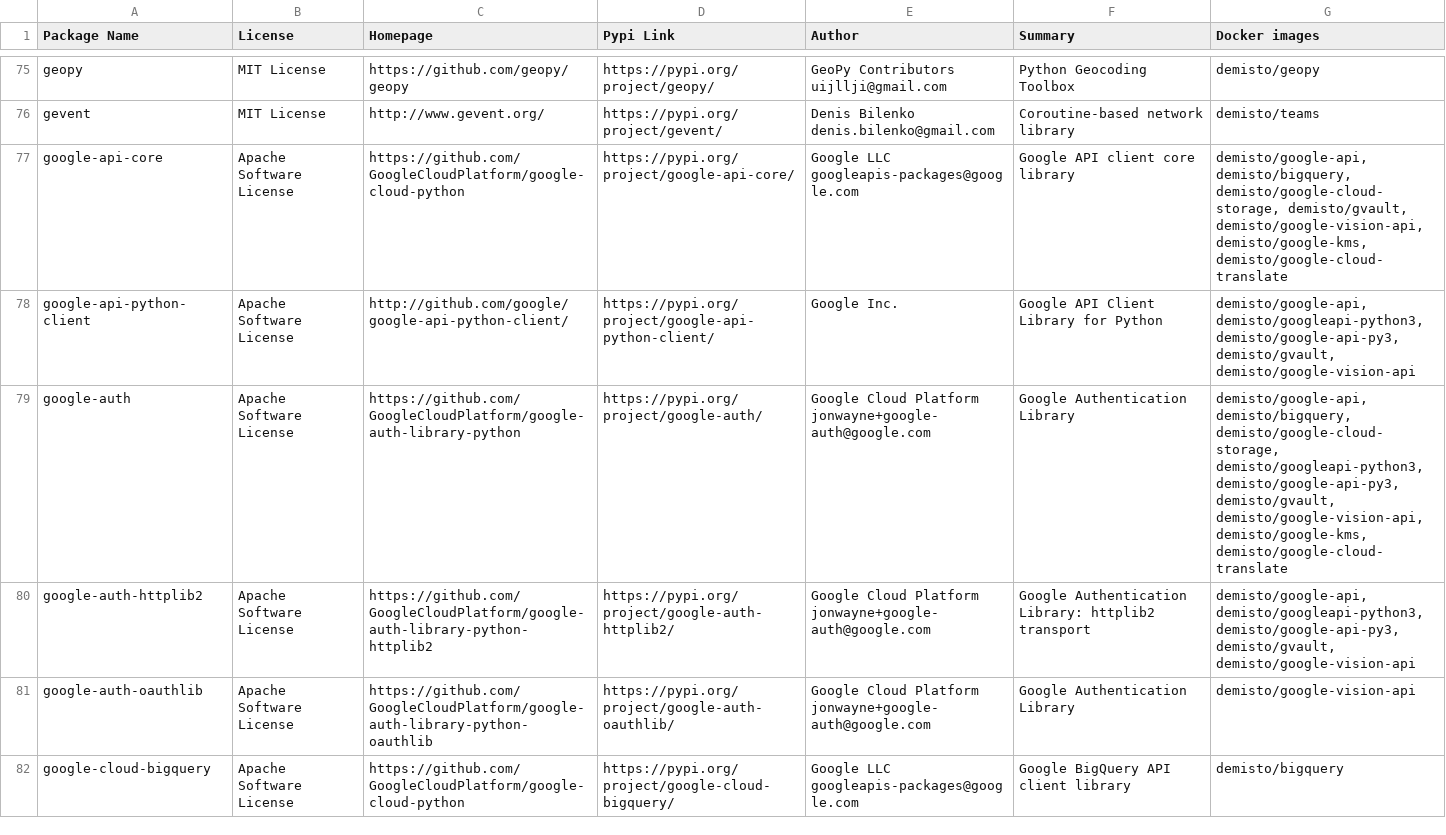
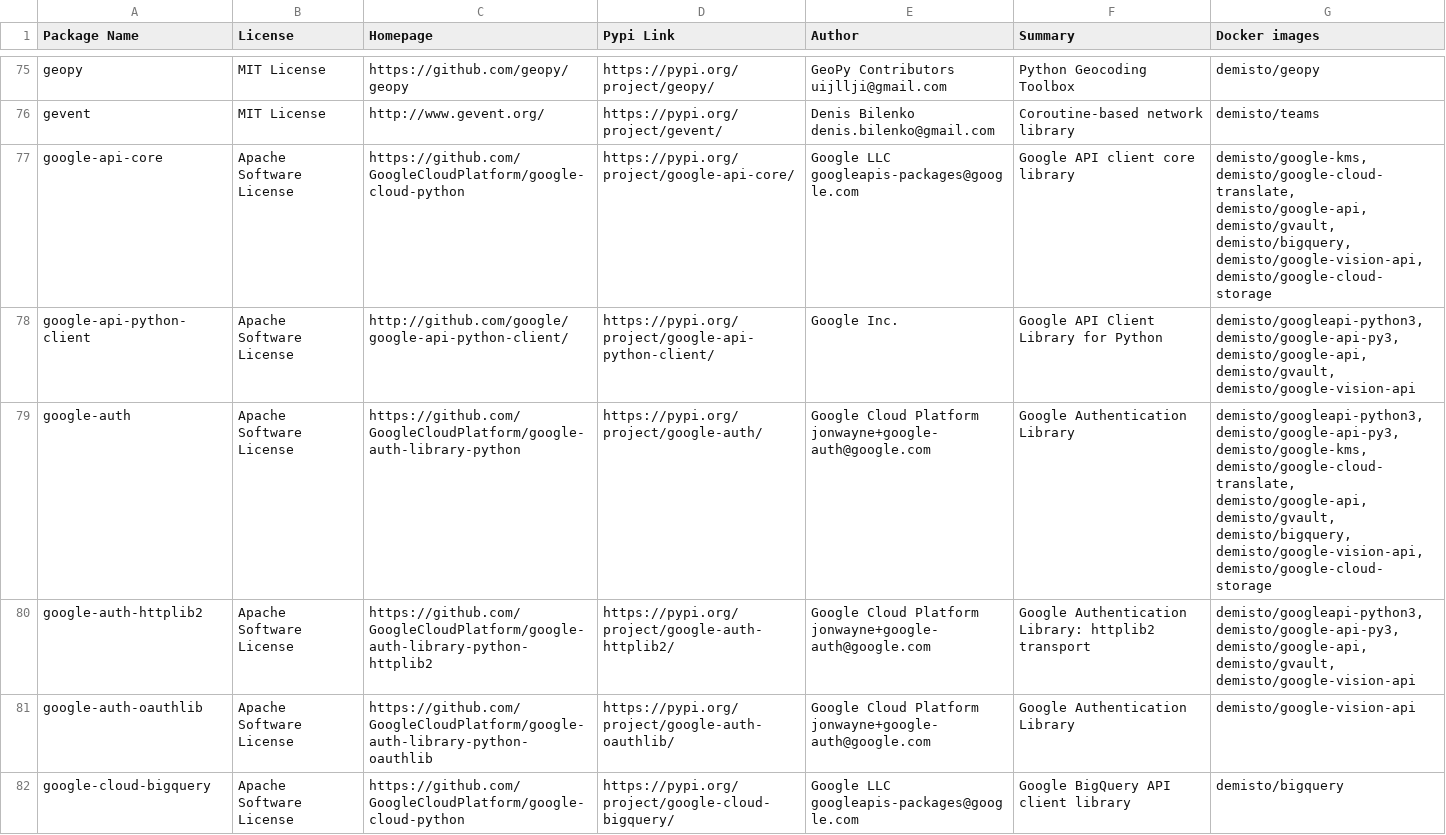
Before and after one commit to yalonso7/dockerfiles, a CSV file: used_packages.csv, drawn as a sheet; only a part is shown, gaps mark what is left out; the diff covers the shown part only.

Commit message:
Sun Jan  5 01:05:17 UTC 2020: automatic docker repository update

```diff
--- a/used_packages.csv
+++ b/used_packages.csv
@@ -76,6 +76,6 @@ geopy,MIT License,https://github.com/geopy/geopy,https://pypi.org/project/geopy/
 gevent,MIT License,http://www.gevent.org/,https://pypi.org/project/gevent/,Denis Bilenko denis.bilenko@gmail.com,Coroutine-based network library,demisto/teams
-google-api-core,Apache Software License,https://github.com/GoogleCloudPlatform/google-cloud-python,https://pypi.org/project/google-api-core/,Google LLC googleapis-packages@google.com,Google API client core library,"demisto/google-api, demisto/bigquery, demisto/google-cloud-storage, demisto/gvault, demisto/google-vision-api, demisto/google-kms, demisto/google-cloud-translate"
-google-api-python-client,Apache Software License,http://github.com/google/google-api-python-client/,https://pypi.org/project/google-api-python-client/,Google Inc.,Google API Client Library for Python,"demisto/google-api, demisto/googleapi-python3, demisto/google-api-py3, demisto/gvault, demisto/google-vision-api"
-google-auth,Apache Software License,https://github.com/GoogleCloudPlatform/google-auth-library-python,https://pypi.org/project/google-auth/,Google Cloud Platform jonwayne+google-auth@google.com,Google Authentication Library,"demisto/google-api, demisto/bigquery, demisto/google-cloud-storage, demisto/googleapi-python3, demisto/google-api-py3, demisto/gvault, demisto/google-vision-api, demisto/google-kms, demisto/google-cloud-translate"
-google-auth-httplib2,Apache Software License,https://github.com/GoogleCloudPlatform/google-auth-library-python-httplib2,https://pypi.org/project/google-auth-httplib2/,Google Cloud Platform jonwayne+google-auth@google.com,Google Authentication Library: httplib2 transport,"demisto/google-api, demisto/googleapi-python3, demisto/google-api-py3, demisto/gvault, demisto/google-vision-api"
+google-api-core,Apache Software License,https://github.com/GoogleCloudPlatform/google-cloud-python,https://pypi.org/project/google-api-core/,Google LLC googleapis-packages@google.com,Google API client core library,"demisto/google-kms, demisto/google-cloud-translate, demisto/google-api, demisto/gvault, demisto/bigquery, demisto/google-vision-api, demisto/google-cloud-storage"
+google-api-python-client,Apache Software License,http://github.com/google/google-api-python-client/,https://pypi.org/project/google-api-python-client/,Google Inc.,Google API Client Library for Python,"demisto/googleapi-python3, demisto/google-api-py3, demisto/google-api, demisto/gvault, demisto/google-vision-api"
+google-auth,Apache Software License,https://github.com/GoogleCloudPlatform/google-auth-library-python,https://pypi.org/project/google-auth/,Google Cloud Platform jonwayne+google-auth@google.com,Google Authentication Library,"demisto/googleapi-python3, demisto/google-api-py3, demisto/google-kms, demisto/google-cloud-translate, demisto/google-api, demisto/gvault, demisto/bigquery, demisto/google-vision-api, demisto/google-cloud-storage"
+google-auth-httplib2,Apache Software License,https://github.com/GoogleCloudPlatform/google-auth-library-python-httplib2,https://pypi.org/project/google-auth-httplib2/,Google Cloud Platform jonwayne+google-auth@google.com,Google Authentication Library: httplib2 transport,"demisto/googleapi-python3, demisto/google-api-py3, demisto/google-api, demisto/gvault, demisto/google-vision-api"
 google-auth-oauthlib,Apache Software License,https://github.com/GoogleCloudPlatform/google-auth-library-python-oauthlib,https://pypi.org/project/google-auth-oauthlib/,Google Cloud Platform jonwayne+google-auth@google.com,Google Authentication Library,demisto/google-vision-api
```
Also changed, not shown: 32 edited cells elsewhere in this file, 8 other files.
